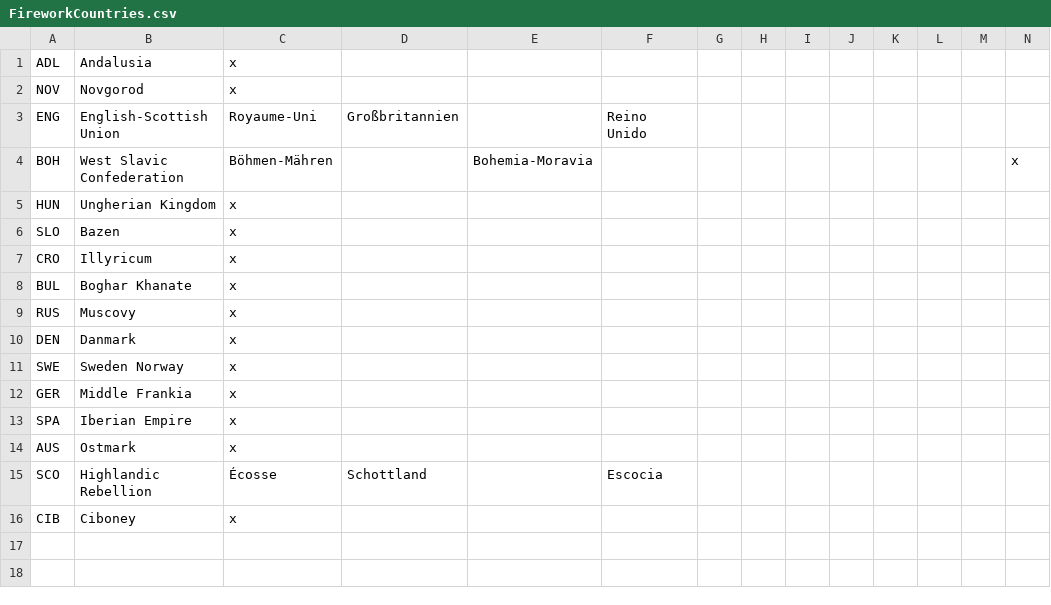
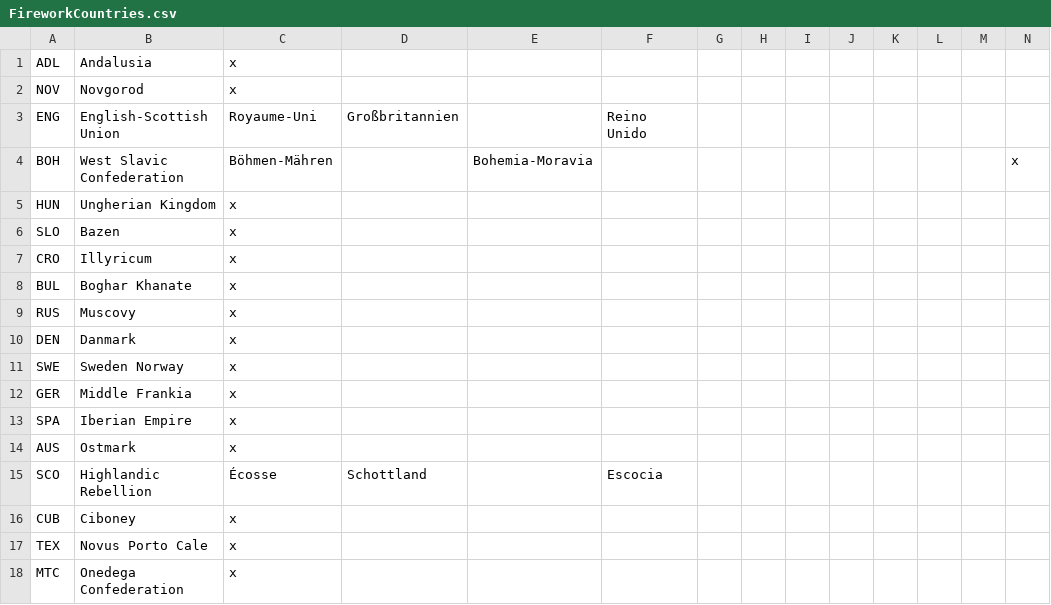
Before and after one commit to Dav-Sc/Age-of-Fireworks, a CSV file: Age of Fireworks/localisation/FireworkCountries.csv, drawn as a sheet; only a part is shown; rows hold the shown columns only; the diff names each change by its address in the sheet, - before the commit and + after, or states it on an @@ line.

Commit message:
Stopped trying to create my own tags and decided to use the American extra tags
Added Ciboney as Cuba, and Novus Porto as Texas

```diff
--- a/Age of Fireworks/localisation/FireworkCountries.csv
+++ b/Age of Fireworks/localisation/FireworkCountries.csv
-A16: CIB
+A16: CUB
+row 17: TEX | Novus Porto Cale | x
+row 18: MTC | Onedega Confederation | x
```
Also changed, not shown: 33 other files.
